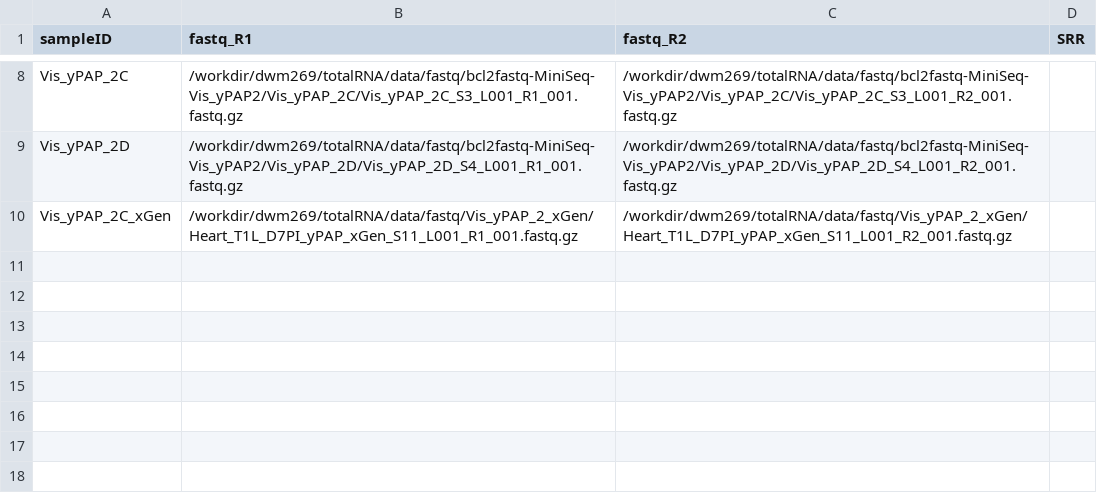
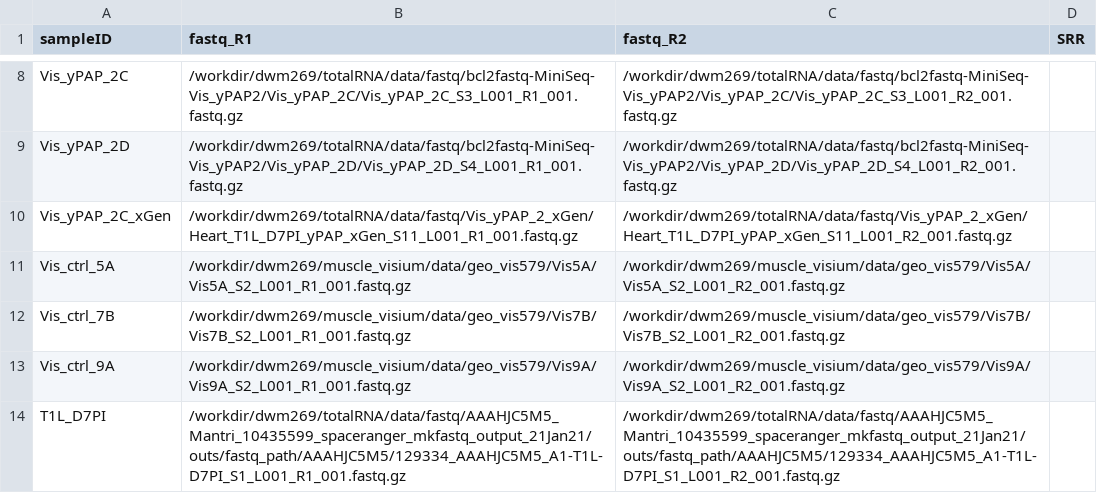
Before and after one commit to mckellardw/DWM_utils, a CSV file: sc_utils/STARsolo_10x_snakemake/sample_sheets/All-Vis_yPAP-sample_sheet.csv, drawn as a sheet; only a part is shown, gaps mark what is left out.

Commit message:
-STARsolo_10x_snakemake - added Visium functinoality; fixed cutadapt log files

```diff
--- a/sc_utils/STARsolo_10x_snakemake/sample_sheets/All-Vis_yPAP-sample_sheet.csv
+++ b/sc_utils/STARsolo_10x_snakemake/sample_sheets/All-Vis_yPAP-sample_sheet.csv
@@ -10 +10,5 @@ Vis_yPAP_2D,/workdir/dwm269/totalRNA/data/fastq/bcl2fastq-MiniSeq-Vis_yPAP2/Vis_
 Vis_yPAP_2C_xGen,/workdir/dwm269/totalRNA/data/fastq/Vis_yPAP_2_xGen/Heart_T1L_D7PI_yPAP_xGen_S11_L001_R1_001.fastq.gz,/workdir/dwm269/totalRNA/data/fastq/Vis_yPAP_2_xGen/Heart_T1L_D7PI_yPAP_xGen_S11_L001_R2_001.fastq.gz,
+Vis_ctrl_5A,/workdir/dwm269/muscle_visium/data/geo_vis579/Vis5A/Vis5A_S2_L001_R1_001.fastq.gz,/workdir/dwm269/muscle_visium/data/geo_vis579/Vis5A/Vis5A_S2_L001_R2_001.fastq.gz,
+Vis_ctrl_7B,/workdir/dwm269/muscle_visium/data/geo_vis579/Vis7B/Vis7B_S2_L001_R1_001.fastq.gz,/workdir/dwm269/muscle_visium/data/geo_vis579/Vis7B/Vis7B_S2_L001_R2_001.fastq.gz,
+Vis_ctrl_9A,/workdir/dwm269/muscle_visium/data/geo_vis579/Vis9A/Vis9A_S2_L001_R1_001.fastq.gz,/workdir/dwm269/muscle_visium/data/geo_vis579/Vis9A/Vis9A_S2_L001_R2_001.fastq.gz,
+T1L_D7PI,/workdir/dwm269/totalRNA/data/fastq/AAAHJC5M5_Mantri_10435599_spaceranger_mkfastq_output_21Jan21/outs/fastq_path/AAAHJC5M5/129334_AAAHJC5M5_A1-T1L-D7PI_S1_L001_R1_001.fastq.gz,/workdir/dwm269/totalRNA/data/fastq/AAAHJC5M5_Mantri_10435599_spaceranger_mkfastq_output_21Jan21/outs/fastq_path/AAAHJC5M5/129334_AAAHJC5M5_A1-T1L-D7PI_S1_L001_R2_001.fastq.gz,
```
Also changed, not shown: 3 other files.
